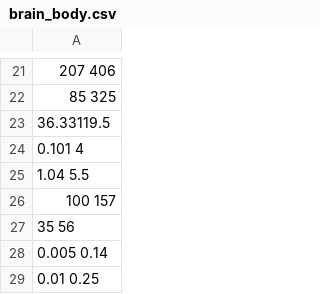
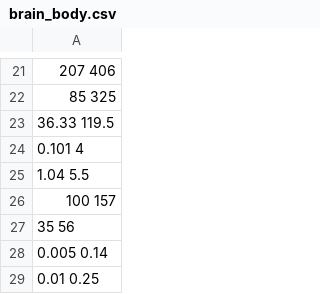
Before and after one commit to ryanboldi/evolutionary-linear-regression, a CSV file: data/brain_body.csv, drawn as a sheet; only a part is shown, gaps mark what is left out; the diff names each change by its address in the sheet, - before the commit and + after, or states it on an @@ line.

Commit message:
data works and displays correctly

```diff
--- a/data/brain_body.csv
+++ b/data/brain_body.csv
-A23: 36.33119.5
+A23: 36.33 119.5
```
Also changed, not shown: 1 other file.
